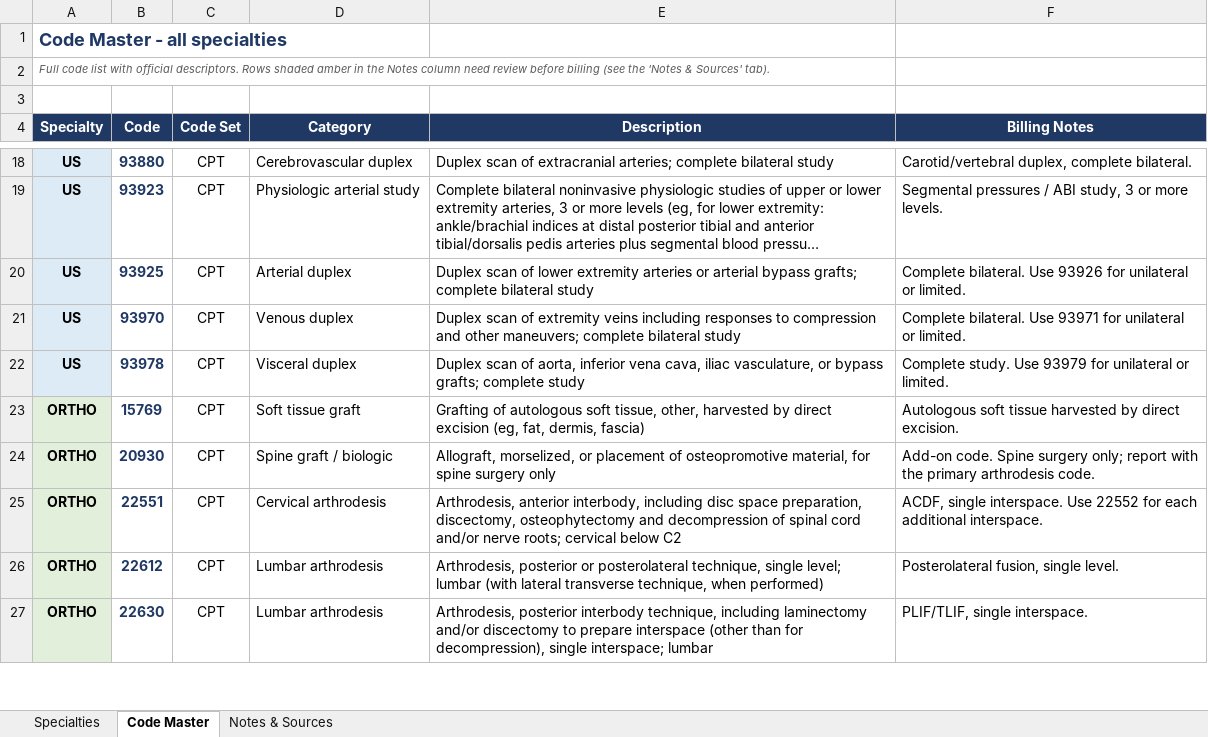
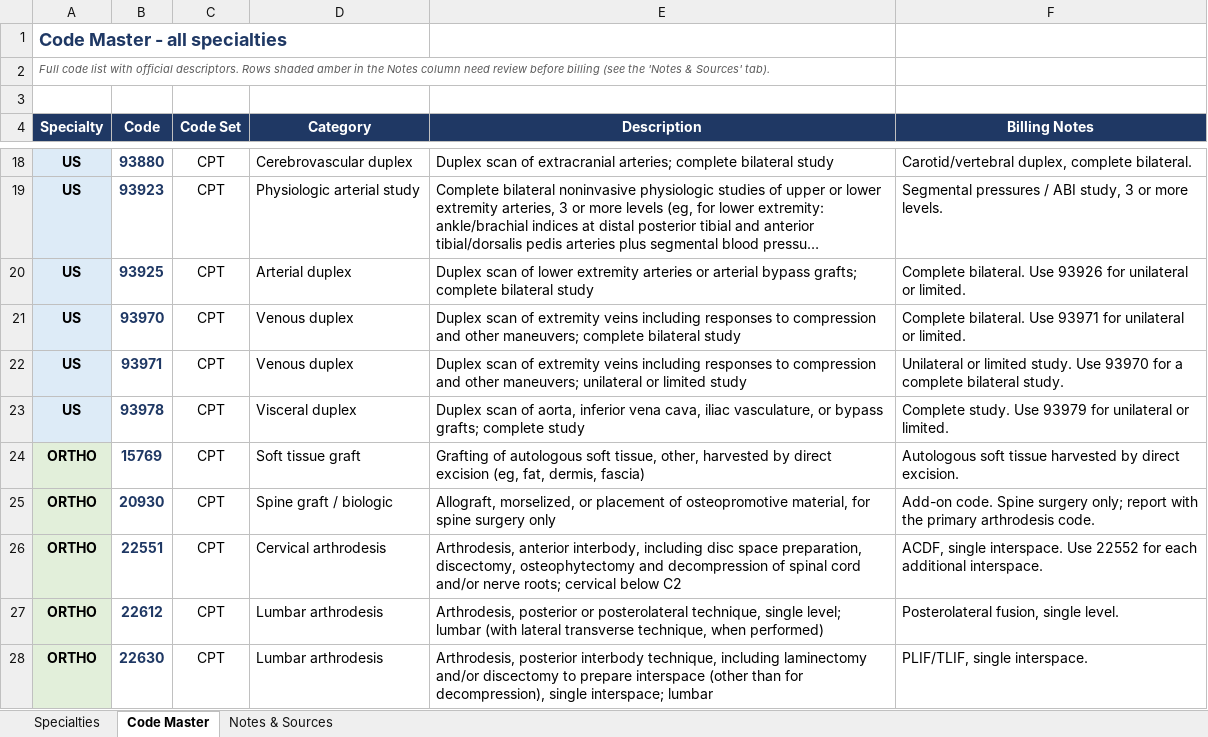
Before and after one commit to LindaMora10/Medical-Billing-Specialties, an Excel workbook: Specialty_CPT_HCPCS_Code_Reference.xlsx, sheet Code Master, drawn as a sheet; only a part is shown, gaps mark what is left out; long unchanged cells end in …; values as stored, in another font and other column widths than the file's, no borders; charts and pictures not drawn; the diff names each change by its address in the sheet, - before the commit and + after, or states it on an @@ line.

```diff
--- a/Specialty_CPT_HCPCS_Code_Reference.xlsx (sheet Code Master)
+++ b/Specialty_CPT_HCPCS_Code_Reference.xlsx (sheet Code Master)
+row 22: US | 93971 | CPT | Venous duplex | Duplex scan of extremity veins including responses to compression and other maneuvers; unilateral or limited study | Unilateral or limited study. Use 93970 for a complete bilateral study.
```
Also changed, not shown: sheet Specialties.
